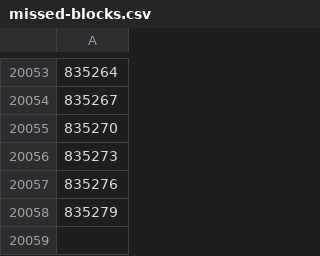
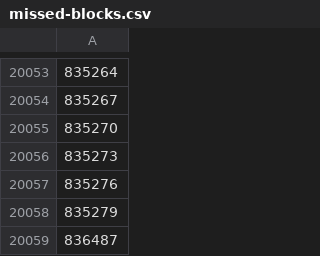
Before and after one commit to aodhgan/randomness-analysis, a CSV file: missed-blocks.csv, drawn as a sheet; only a part is shown, gaps mark what is left out.

```diff
--- a/missed-blocks.csv
+++ b/missed-blocks.csv
@@ -20058 +20058,2 @@
 835279
+836487
```
Also changed, not shown: 1 other file.
